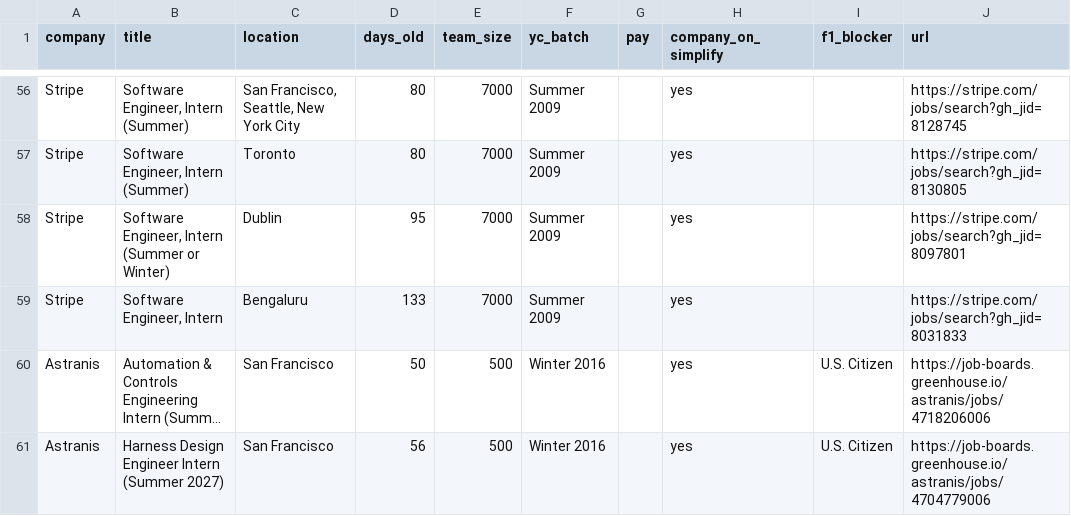
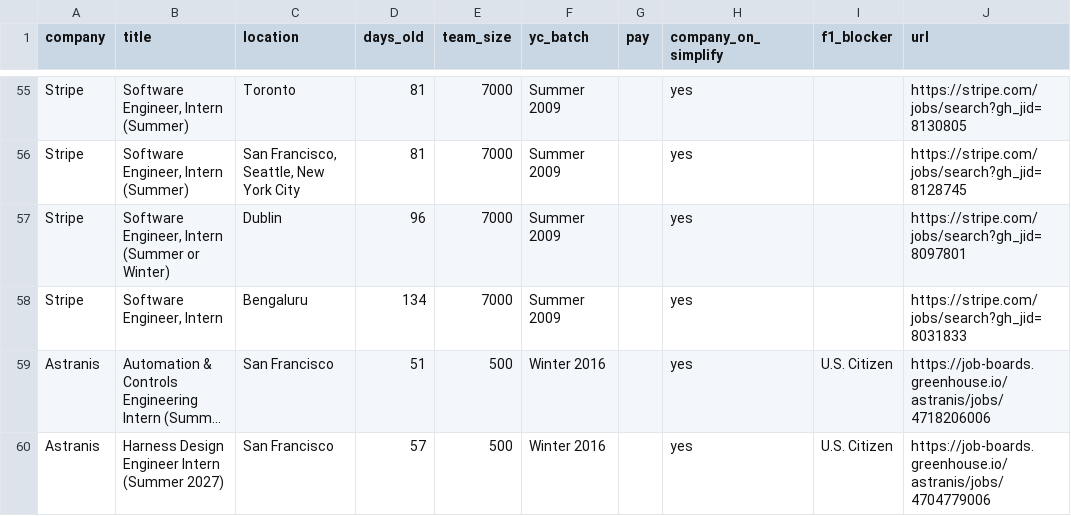
Before and after one commit to atharv109/internshippostingsummer2027, a CSV file: results.csv, drawn as a sheet; only a part is shown, gaps mark what is left out; long unchanged cells end in …; addresses are those after the commit; the diff covers the shown part only; the diff names each change by its address in the sheet, - before the commit and + after, or states it on an @@ line.

```diff
--- a/results.csv
+++ b/results.csv
-C55 (location): San Francisco, Seattle, New York City
+C55 (location): Toronto
-D55:D56 (days_old): 80
+D55:D56 (days_old): 81
-J55 (url): https://stripe.com/jobs/search?gh_jid=8128745
+J55 (url): https://stripe.com/jobs/search?gh_jid=8130805
-C56 (location): Toronto
+C56 (location): San Francisco, Seattle, New York City
-J56 (url): https://stripe.com/jobs/search?gh_jid=8130805
+J56 (url): https://stripe.com/jobs/search?gh_jid=8128745
-D57 (days_old): 95
+D57 (days_old): 96
-D58 (days_old): 133
+D58 (days_old): 134
-D59 (days_old): 50
+D59 (days_old): 51
-D60 (days_old): 56
+D60 (days_old): 57
```
Also changed, not shown: 1 removed row and 57 edited cells elsewhere in this file, 1 other file.
